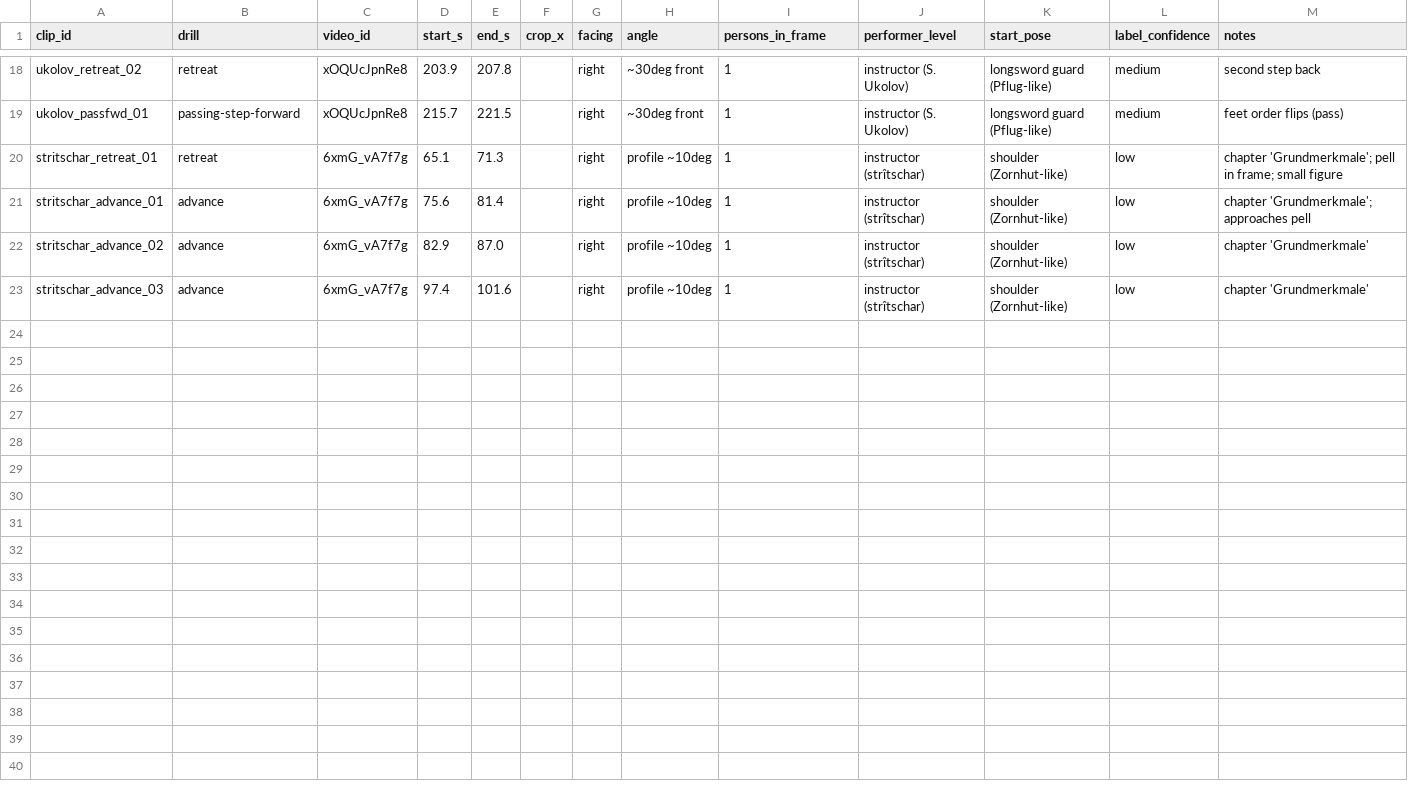
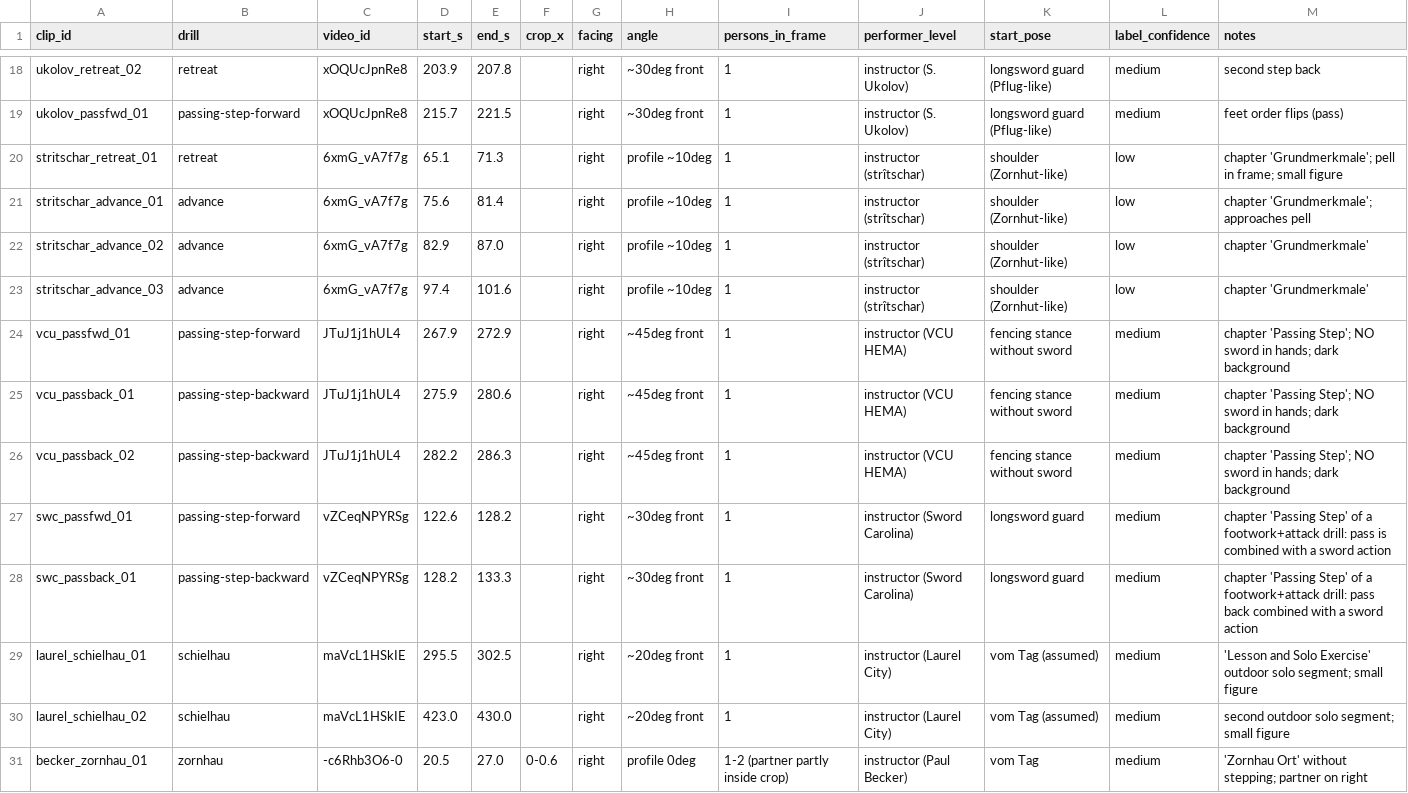
Before and after one commit to WizWiz2/HEMAteacher, a CSV file: eval/real-videos/manifest.csv, drawn as a sheet; only a part is shown, gaps mark what is left out.

Commit message:
Real-video validation: 30 clips in manifest

```diff
--- a/eval/real-videos/manifest.csv
+++ b/eval/real-videos/manifest.csv
@@ -23 +23,9 @@ stritschar_advance_02,advance,6xmG_vA7f7g,82.9,87.0,,right,profile ~10deg,1,inst
 stritschar_advance_03,advance,6xmG_vA7f7g,97.4,101.6,,right,profile ~10deg,1,instructor (strîtschar),shoulder (Zornhut-like),low,chapter 'Grundmerkmale'
+vcu_passfwd_01,passing-step-forward,JTuJ1j1hUL4,267.9,272.9,,right,~45deg front,1,instructor (VCU HEMA),fencing stance without sword,medium,chapter 'Passing Step'; NO sword in hands; dark background
+vcu_passback_01,passing-step-backward,JTuJ1j1hUL4,275.9,280.6,,right,~45deg front,1,instructor (VCU HEMA),fencing stance without sword,medium,chapter 'Passing Step'; NO sword in hands; dark background
+vcu_passback_02,passing-step-backward,JTuJ1j1hUL4,282.2,286.3,,right,~45deg front,1,instructor (VCU HEMA),fencing stance without sword,medium,chapter 'Passing Step'; NO sword in hands; dark background
+swc_passfwd_01,passing-step-forward,vZCeqNPYRSg,122.6,128.2,,right,~30deg front,1,instructor (Sword Carolina),longsword guard,medium,chapter 'Passing Step' of a footwork+attack drill: pass is combined with a sword action
+swc_passback_01,passing-step-backward,vZCeqNPYRSg,128.2,133.3,,right,~30deg front,1,instructor (Sword Carolina),longsword guard,medium,chapter 'Passing Step' of a footwork+attack drill: pass back combined with a sword action
+laurel_schielhau_01,schielhau,maVcL1HSkIE,295.5,302.5,,right,~20deg front,1,instructor (Laurel City),vom Tag (assumed),medium,'Lesson and Solo Exercise' outdoor solo segment; small figure
+laurel_schielhau_02,schielhau,maVcL1HSkIE,423.0,430.0,,right,~20deg front,1,instructor (Laurel City),vom Tag (assumed),medium,second outdoor solo segment; small figure
+becker_zornhau_01,zornhau,-c6Rhb3O6-0,20.5,27.0,0-0.6,right,profile 0deg,1-2 (partner partly inside crop),instructor (Paul Becker),vom Tag,medium,'Zornhau Ort' without stepping; partner on right
```
